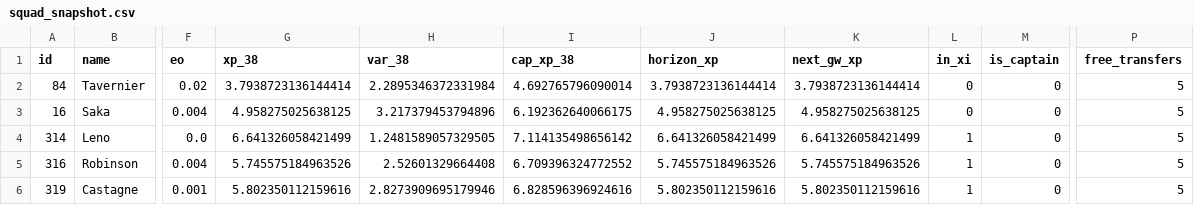
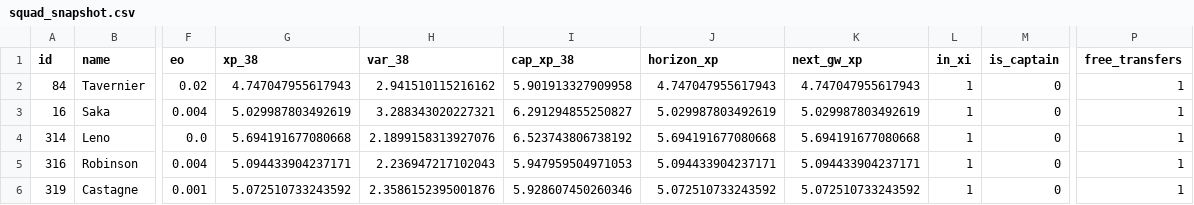
Before and after one commit to quocanhdayyy/footballmanager, a CSV file: data/processed/squad_snapshot.csv, drawn as a sheet; only a part is shown, gaps mark what is left out; the diff covers the shown part only; the diff names each change by its address in the sheet, - before the commit and + after, or states it on an @@ line.

```diff
--- a/data/processed/squad_snapshot.csv
+++ b/data/processed/squad_snapshot.csv
-G2 (xp_38): 3.7938723136144414
+G2 (xp_38): 4.747047955617943
-H2 (var_38): 2.2895346372331984
+H2 (var_38): 2.941510115216162
-I2 (cap_xp_38): 4.692765796090014
+I2 (cap_xp_38): 5.901913327909958
-J2 (horizon_xp): 3.7938723136144414
+J2 (horizon_xp): 4.747047955617943
-K2 (next_gw_xp): 3.7938723136144414
+K2 (next_gw_xp): 4.747047955617943
-L2:L3 (in_xi): 0
+L2:L3 (in_xi): 1
-P2:P6 (free_transfers): 5
+P2:P6 (free_transfers): 1
-G3 (xp_38): 4.958275025638125
+G3 (xp_38): 5.029987803492619
-H3 (var_38): 3.217379453794896
+H3 (var_38): 3.288343020227321
-I3 (cap_xp_38): 6.192362640066175
+I3 (cap_xp_38): 6.291294855250827
-J3 (horizon_xp): 4.958275025638125
+J3 (horizon_xp): 5.029987803492619
-K3 (next_gw_xp): 4.958275025638125
+K3 (next_gw_xp): 5.029987803492619
-G4 (xp_38): 6.641326058421499
+G4 (xp_38): 5.694191677080668
-H4 (var_38): 1.2481589057329505
+H4 (var_38): 2.1899158313927076
-I4 (cap_xp_38): 7.114135498656142
+I4 (cap_xp_38): 6.523743806738192
-J4 (horizon_xp): 6.641326058421499
+J4 (horizon_xp): 5.694191677080668
-K4 (next_gw_xp): 6.641326058421499
+K4 (next_gw_xp): 5.694191677080668
-G5 (xp_38): 5.745575184963526
+G5 (xp_38): 5.094433904237171
-H5 (var_38): 2.52601329664408
+H5 (var_38): 2.236947217102043
-I5 (cap_xp_38): 6.709396324772552
+I5 (cap_xp_38): 5.947959504971053
-J5 (horizon_xp): 5.745575184963526
+J5 (horizon_xp): 5.094433904237171
-K5 (next_gw_xp): 5.745575184963526
+K5 (next_gw_xp): 5.094433904237171
-G6 (xp_38): 5.802350112159616
+G6 (xp_38): 5.072510733243592
-H6 (var_38): 2.8273909695179946
+H6 (var_38): 2.3586152395001876
-I6 (cap_xp_38): 6.828596396924616
+I6 (cap_xp_38): 5.928607450260346
-J6 (horizon_xp): 5.802350112159616
+J6 (horizon_xp): 5.072510733243592
-K6 (next_gw_xp): 5.802350112159616
+K6 (next_gw_xp): 5.072510733243592
```
Also changed, not shown: 1 added row, 1 removed row and 58 edited cells elsewhere in this file, data/cup_fixtures.csv, data/fixture_lambdas.csv, 4 other files.
